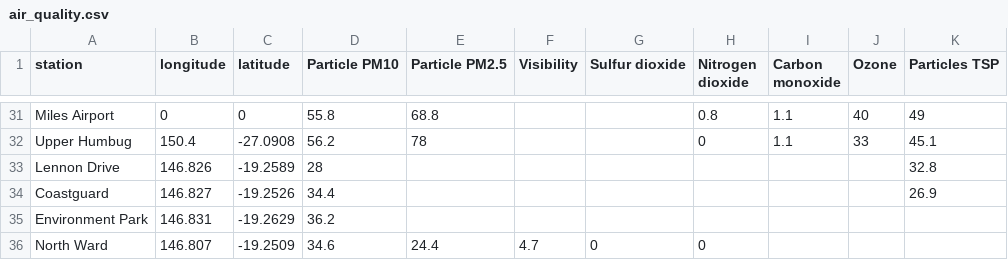
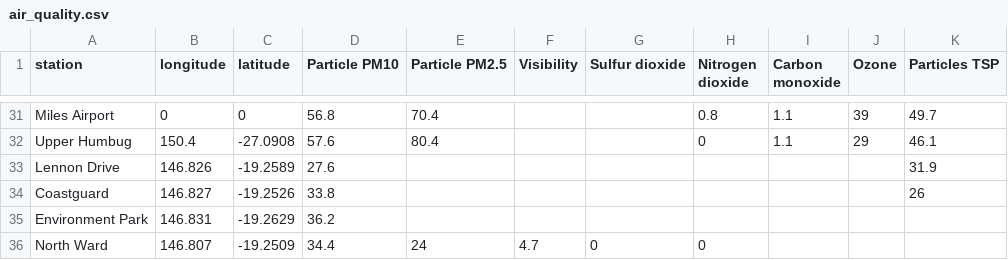
Before and after one commit to joshnicholas/qld_air, a CSV file: air_quality.csv, drawn as a sheet; only a part is shown, gaps mark what is left out; the diff covers the shown part only; the diff names each change by its address in the sheet, - before the commit and + after, or states it on an @@ line.

```diff
--- a/air_quality.csv
+++ b/air_quality.csv
-D31 (Particle PM10): 55.8
+D31 (Particle PM10): 56.8
-E31 (Particle PM2.5): 68.8
+E31 (Particle PM2.5): 70.4
-J31 (Ozone): 40
+J31 (Ozone): 39
-K31 (Particles TSP): 49
+K31 (Particles TSP): 49.7
-D32 (Particle PM10): 56.2
+D32 (Particle PM10): 57.6
-E32 (Particle PM2.5): 78
+E32 (Particle PM2.5): 80.4
-J32 (Ozone): 33
+J32 (Ozone): 29
-K32 (Particles TSP): 45.1
+K32 (Particles TSP): 46.1
-D33 (Particle PM10): 28
+D33 (Particle PM10): 27.6
-K33 (Particles TSP): 32.8
+K33 (Particles TSP): 31.9
-D34 (Particle PM10): 34.4
+D34 (Particle PM10): 33.8
-K34 (Particles TSP): 26.9
+K34 (Particles TSP): 26
-D36 (Particle PM10): 34.6
+D36 (Particle PM10): 34.4
-E36 (Particle PM2.5): 24.4
+E36 (Particle PM2.5): 24
```
Also changed, not shown: 62 edited cells elsewhere in this file.
